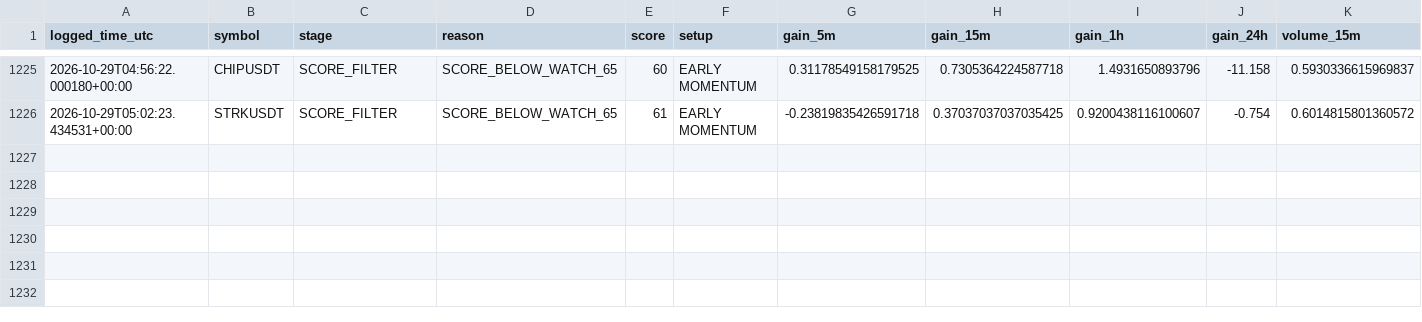
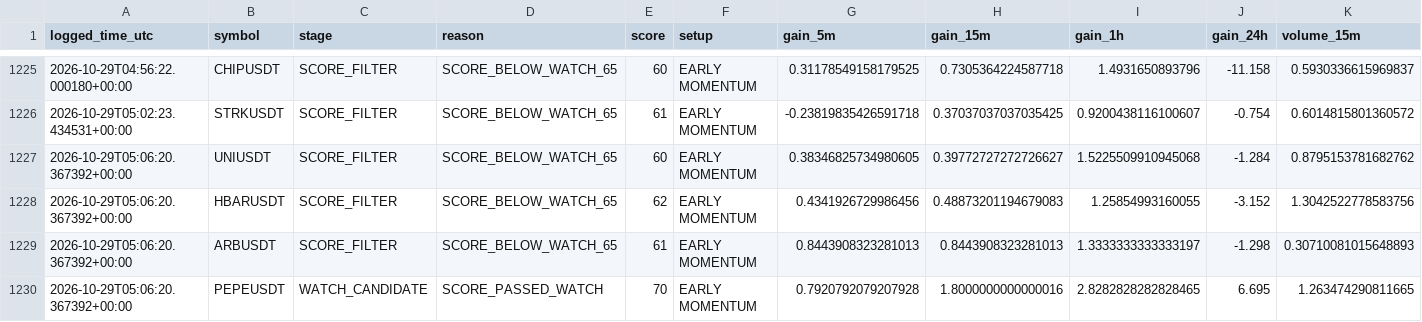
Before and after one commit to solom20232007/v7, a CSV file: early_scan_diagnostics_v7.csv, drawn as a sheet; only a part is shown, gaps mark what is left out; rows hold the shown columns only; the diff names each change by its address in the sheet, - before the commit and + after, or states it on an @@ line.

```diff
--- a/early_scan_diagnostics_v7.csv
+++ b/early_scan_diagnostics_v7.csv
+row 1227: 2026-10-29T05:06:20.367392+00:00 | UNIUSDT | SCORE_FILTER | SCORE_BELOW_WATCH_65 | 60 | EARLY MOMENTUM | 0.38346825734980605 | 0.39772727272726627 | 1.5225509910945068 | -1.284 | 0.8795153781682762
+row 1228: 2026-10-29T05:06:20.367392+00:00 | HBARUSDT | SCORE_FILTER | SCORE_BELOW_WATCH_65 | 62 | EARLY MOMENTUM | 0.4341926729986456 | 0.48873201194679083 | 1.25854993160055 | -3.152 | 1.3042522778583756
+row 1229: 2026-10-29T05:06:20.367392+00:00 | ARBUSDT | SCORE_FILTER | SCORE_BELOW_WATCH_65 | 61 | EARLY MOMENTUM | 0.8443908323281013 | 0.8443908323281013 | 1.3333333333333197 | -1.298 | 0.30710081015648893
+row 1230: 2026-10-29T05:06:20.367392+00:00 | PEPEUSDT | WATCH_CANDIDATE | SCORE_PASSED_WATCH | 70 | EARLY MOMENTUM | 0.7920792079207928 | 1.8000000000000016 | 2.8282828282828465 | 6.695 | 1.263474290811665
```
Also changed, not shown: 1 other file.
